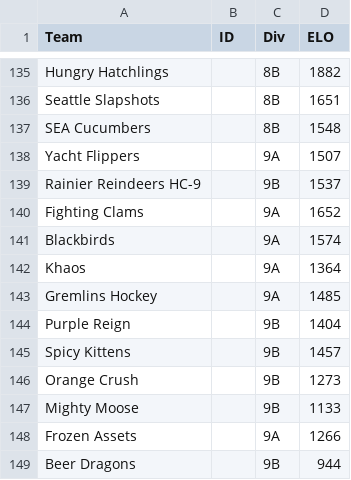
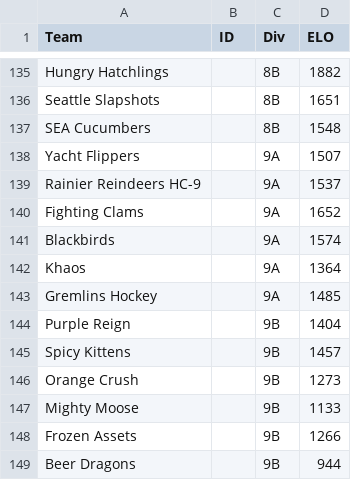
Before and after one commit to SanktMontag/ELO, a CSV file: Initial_25_Fall.csv, drawn as a sheet; only a part is shown, gaps mark what is left out; the diff covers the shown part only.

```diff
--- a/Initial_25_Fall.csv
+++ b/Initial_25_Fall.csv
@@ -138,3 +138,3 @@ SEA Cucumbers,,8B,1548
 Yacht Flippers,,9A,1507
-Rainier Reindeers HC-9,,9B,1537
+Rainier Reindeers HC-9,,9A,1537
 Fighting Clams,,9A,1652
@@ -147,3 +147,3 @@ Orange Crush,,9B,1273
 Mighty Moose,,9B,1133
-Frozen Assets,,9A,1266
+Frozen Assets,,9B,1266
 Beer Dragons,,9B,944
```
Also changed, not shown: 19 edited cells elsewhere in this file, output_ratings_fall_25.csv, 3 other files.
